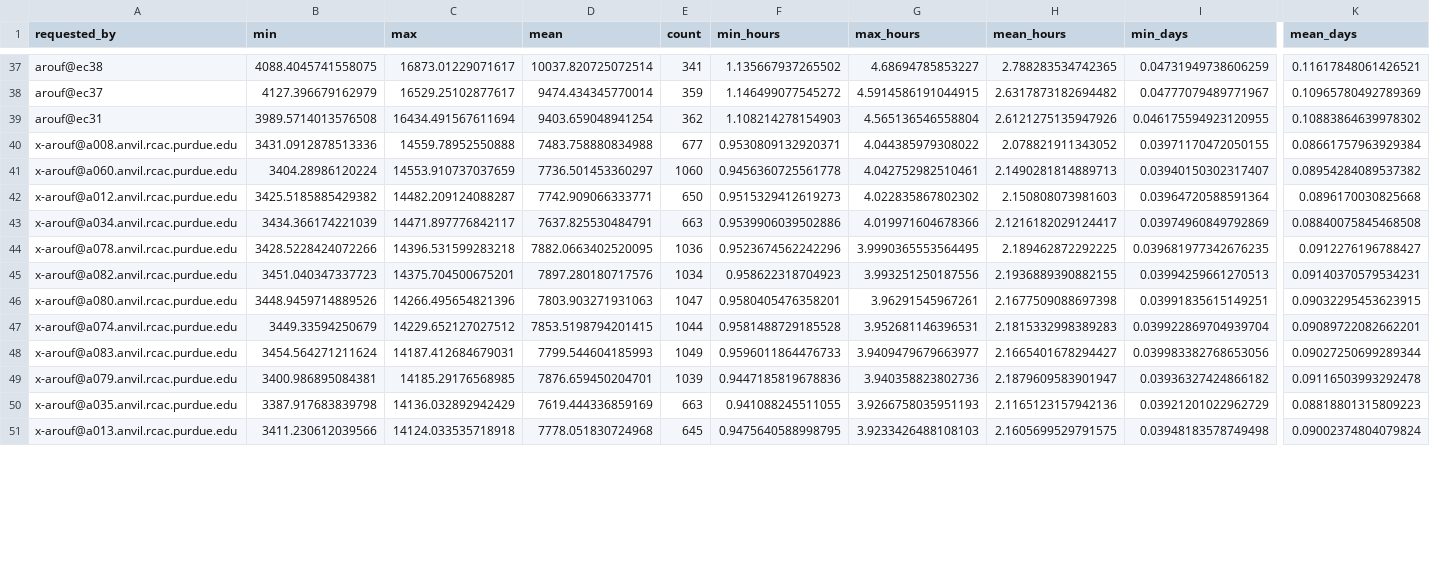
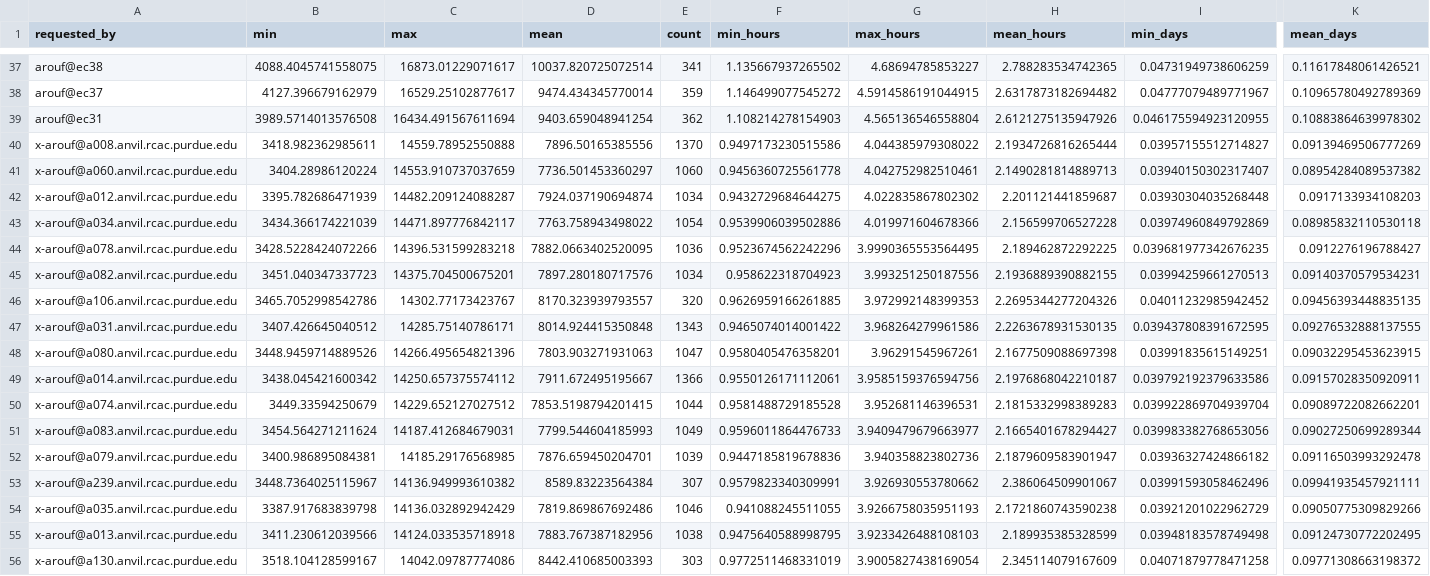
Before and after one commit to ashikurrafi/job-distributor, a CSV file: performance_analysis/machine_completion_times.csv, drawn as a sheet; only a part is shown, gaps mark what is left out; addresses are those after the commit; rows hold the shown columns only; the diff covers the shown part only; the diff names each change by its address in the sheet, - before the commit and + after, or states it on an @@ line.

```diff
--- a/performance_analysis/machine_completion_times.csv
+++ b/performance_analysis/machine_completion_times.csv
-B40 (min): 3431.0912878513336
+B40 (min): 3418.982362985611
-D40 (mean): 7483.758880834988
+D40 (mean): 7896.50165385556
-E40 (count): 677
+E40 (count): 1370
-F40 (min_hours): 0.9530809132920371
+F40 (min_hours): 0.9497173230515586
-H40 (mean_hours): 2.078821911343052
+H40 (mean_hours): 2.1934726816265444
-I40 (min_days): 0.03971170472050155
+I40 (min_days): 0.03957155512714827
-K40 (mean_days): 0.08661757963929384
+K40 (mean_days): 0.09139469506777269
-B42 (min): 3425.5185885429382
+B42 (min): 3395.782686471939
-D42 (mean): 7742.909066333771
+D42 (mean): 7924.037190694874
-E42 (count): 650
+E42 (count): 1034
-F42 (min_hours): 0.9515329412619273
+F42 (min_hours): 0.9432729684644275
-H42 (mean_hours): 2.150808073981603
+H42 (mean_hours): 2.201121441859687
-I42 (min_days): 0.03964720588591364
+I42 (min_days): 0.03930304035268448
-K42 (mean_days): 0.0896170030825668
+K42 (mean_days): 0.0917133934108203
-D43 (mean): 7637.825530484791
+D43 (mean): 7763.758943498022
-E43 (count): 663
+E43 (count): 1054
-H43 (mean_hours): 2.1216182029124417
+H43 (mean_hours): 2.156599706527228
-K43 (mean_days): 0.08840075845468508
+K43 (mean_days): 0.08985832110530118
+row 46: x-arouf@a106.anvil.rcac.purdue.edu | 3465.7052998542786 | 14302.77173423767 | 8170.323939793557 | 320 | 0.9626959166261885 | 3.972992148399353 | 2.2695344277204326 | 0.04011232985942452 | 0.09456393448835135
+row 47: x-arouf@a031.anvil.rcac.purdue.edu | 3407.426645040512 | 14285.75140786171 | 8014.924415350848 | 1343 | 0.9465074014001422 | 3.968264279961586 | 2.2263678931530135 | 0.039437808391672595 | 0.09276532888137555
+row 49: x-arouf@a014.anvil.rcac.purdue.edu | 3438.045421600342 | 14250.657375574112 | 7911.672495195667 | 1366 | 0.9550126171112061 | 3.9585159376594756 | 2.1976868042210187 | 0.039792192379633586 | 0.09157028350920911
+row 53: x-arouf@a239.anvil.rcac.purdue.edu | 3448.7364025115967 | 14136.949993610382 | 8589.83223564384 | 307 | 0.9579823340309991 | 3.926930553780662 | 2.386064509901067 | 0.03991593058462496 | 0.09941935457921111
-D54 (mean): 7619.444336859169
+D54 (mean): 7819.869867692486
-E54 (count): 663
+E54 (count): 1046
-H54 (mean_hours): 2.1165123157942136
+H54 (mean_hours): 2.1721860743590238
-K54 (mean_days): 0.08818801315809223
+K54 (mean_days): 0.09050775309829266
-D55 (mean): 7778.051830724968
+D55 (mean): 7883.767387182956
-E55 (count): 645
+E55 (count): 1038
-H55 (mean_hours): 2.1605699529791575
+H55 (mean_hours): 2.189935385328599
-K55 (mean_days): 0.09002374804079824
+K55 (mean_days): 0.09124730772202495
+row 56: x-arouf@a130.anvil.rcac.purdue.edu | 3518.104128599167 | 14042.09787774086 | 8442.410685003393 | 303 | 0.9772511468331019 | 3.9005827438169054 | 2.345114079167609 | 0.04071879778471258 | 0.09771308663198372
```
Also changed, not shown: 2 added rows, 2 removed rows and 25 edited cells elsewhere in this file, 2 other files.
